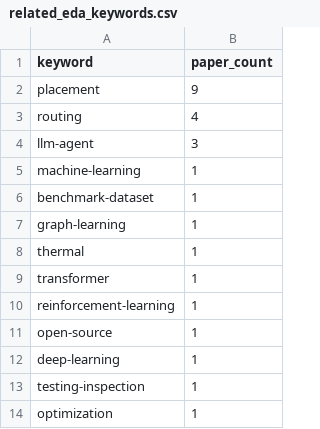
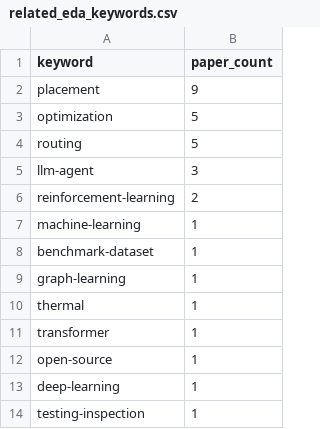
Before and after one commit to WhoJay0609/awesome-pcb-design-papers, a CSV file: analysis/related_eda_keywords.csv, drawn as a sheet.

```diff
--- a/analysis/related_eda_keywords.csv
+++ b/analysis/related_eda_keywords.csv
@@ -2,4 +2,6 @@ keyword,paper_count
 placement,9
-routing,4
+optimization,5
+routing,5
 llm-agent,3
+reinforcement-learning,2
 machine-learning,1
@@ -9,3 +11,2 @@ thermal,1
 transformer,1
-reinforcement-learning,1
 open-source,1
@@ -13,2 +14 @@ deep-learning,1
 testing-inspection,1
-optimization,1
```
Also changed, not shown: analysis/pcb_core_keywords.csv, 25 other files.
